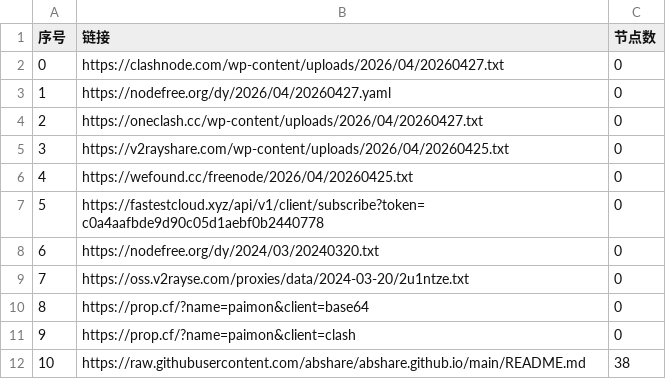
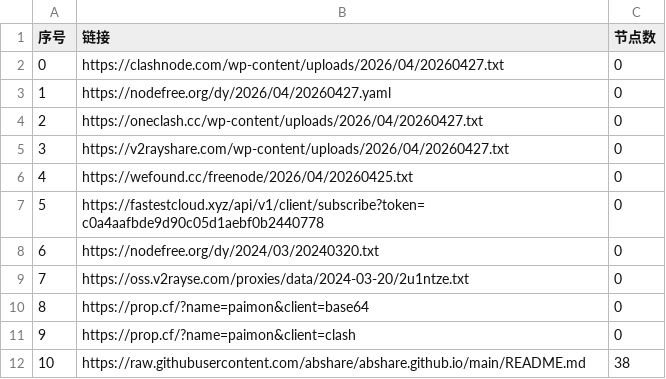
Before and after one commit to prhom-jpg/AutoMergePublicNodes, a CSV file: list_result.csv, drawn as a sheet; only a part is shown.

```diff
--- a/list_result.csv
+++ b/list_result.csv
@@ -4,3 +4,3 @@
 2,https://oneclash.cc/wp-content/uploads/2026/04/20260427.txt,0
-3,https://v2rayshare.com/wp-content/uploads/2026/04/20260425.txt,0
+3,https://v2rayshare.com/wp-content/uploads/2026/04/20260427.txt,0
 4,https://wefound.cc/freenode/2026/04/20260425.txt,0
```
Also changed, not shown: 2 other files.
